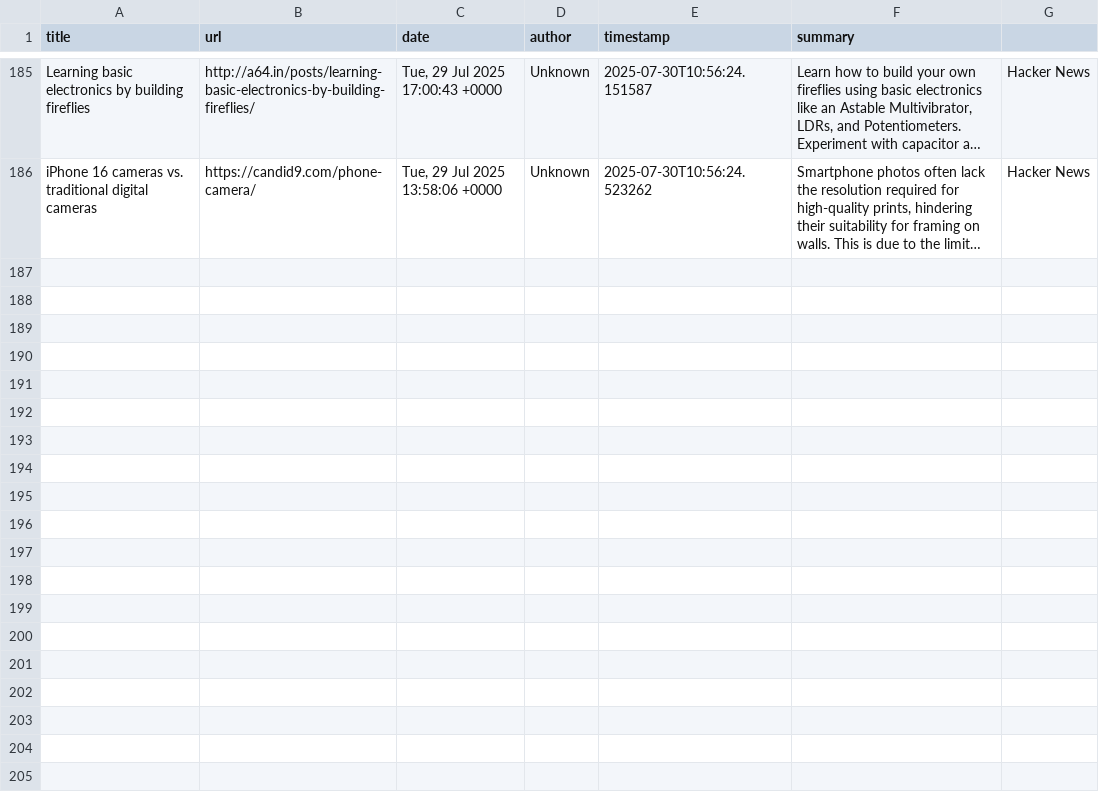
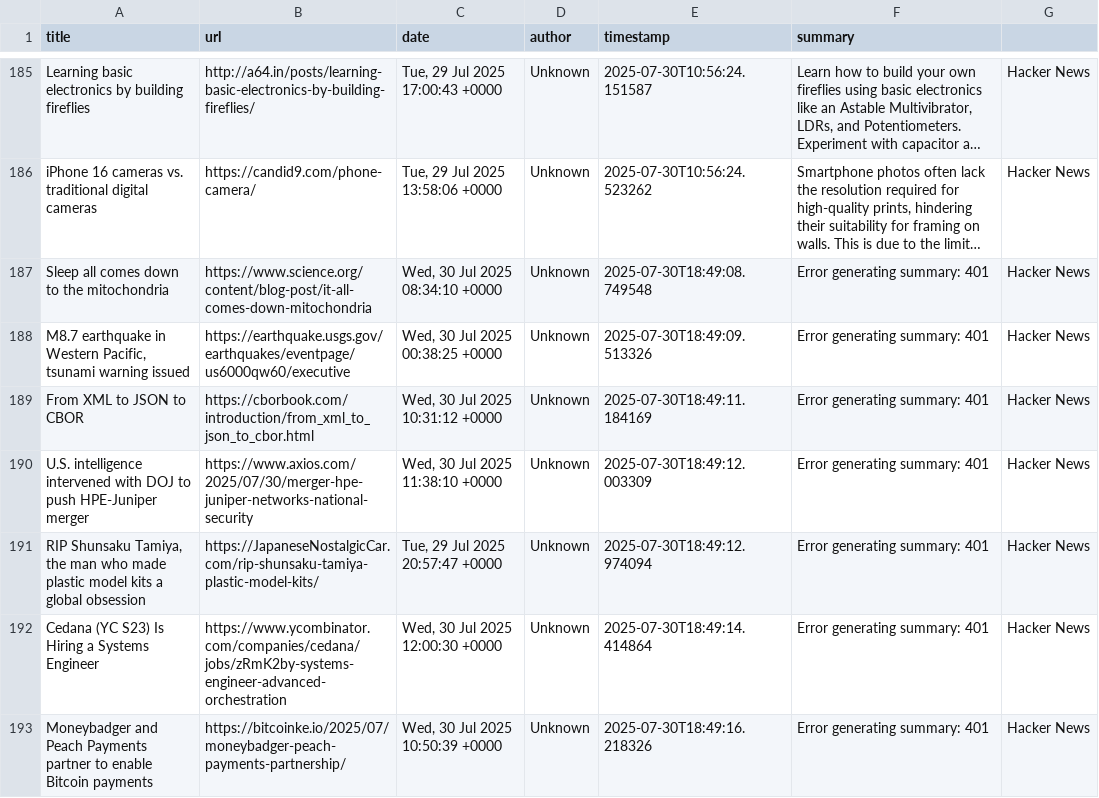
Before and after one commit to aryancholakkal/AI-News-Aggregation---Summerization, a CSV file: news_summaries.csv, drawn as a sheet; only a part is shown, gaps mark what is left out; long unchanged cells end in …; the diff names each change by its address in the sheet, - before the commit and + after, or states it on an @@ line.

```diff
--- a/news_summaries.csv
+++ b/news_summaries.csv
+row 187: Sleep all comes down to the mitochondria | https://www.science.org/content/blog-post/it-all-comes-down-mitochondria | Wed, 30 Jul 2025 08:34:10 +0000 | Unknown | 2025-07-30T18:49:08.749548 | Error generating summary: 401 | Hacker News
+row 188: M8.7 earthquake in Western Pacific, tsunami warning issued | https://earthquake.usgs.gov/earthquakes/eventpage/us6000qw60/executive | Wed, 30 Jul 2025 00:38:25 +0000 | Unknown | 2025-07-30T18:49:09.513326 | Error generating summary: 401 | Hacker News
+row 189: From XML to JSON to CBOR | https://cborbook.com/introduction/from_xml_to_json_to_cbor.html | Wed, 30 Jul 2025 10:31:12 +0000 | Unknown | 2025-07-30T18:49:11.184169 | Error generating summary: 401 | Hacker News
+row 190: U.S. intelligence intervened with DOJ to push HPE-Juniper merger | https://www.axios.com/2025/07/30/merger-hpe-juniper-networks-national-security | Wed, 30 Jul 2025 11:38:10 +0000 | Unknown | 2025-07-30T18:49:12.003309 | Error generating summary: 401 | Hacker News
+row 191: RIP Shunsaku Tamiya, the man who made plastic model kits a global obsession | https://JapaneseNostalgicCar.com/rip-shunsaku-tamiya-plastic-model-kits/ | Tue, 29 Jul 2025 20:57:47 +0000 | Unknown | 2025-07-30T18:49:12.974094 | Error generating summary: 401 | Hacker News
+row 192: Cedana (YC S23) Is Hiring a Systems Engineer | https://www.ycombinator.com/companies/cedana/jobs/zRmK2by-systems-engineer-advanced-orchestration | Wed, 30 Jul 2025 12:00:30 +0000 | Unknown | 2025-07-30T18:49:14.414864 | Error generating summary: 401 | Hacker News
+row 193: Moneybadger and Peach Payments partner to enable Bitcoin payments | https://bitcoinke.io/2025/07/moneybadger-peach-payments-partnership/ | Wed, 30 Jul 2025 10:50:39 +0000 | Unknown | 2025-07-30T18:49:16.218326 | Error generating summary: 401 | Hacker News
```
Also changed, not shown: 2 other files.
